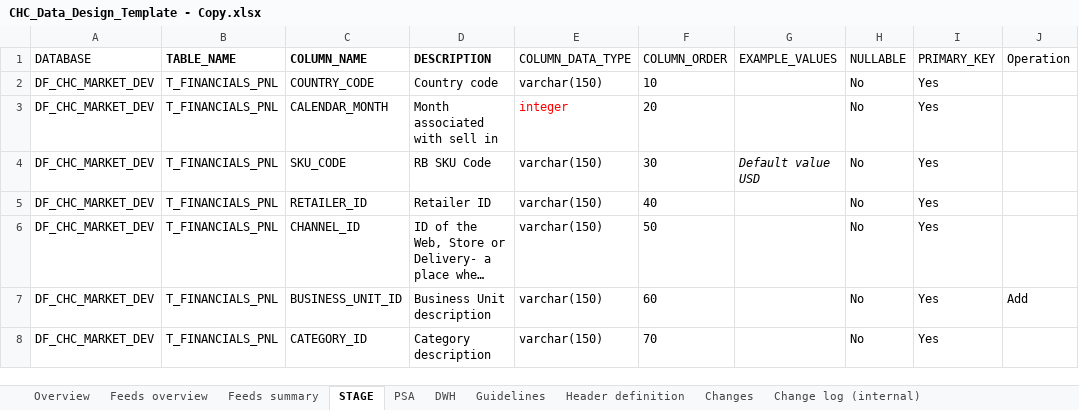
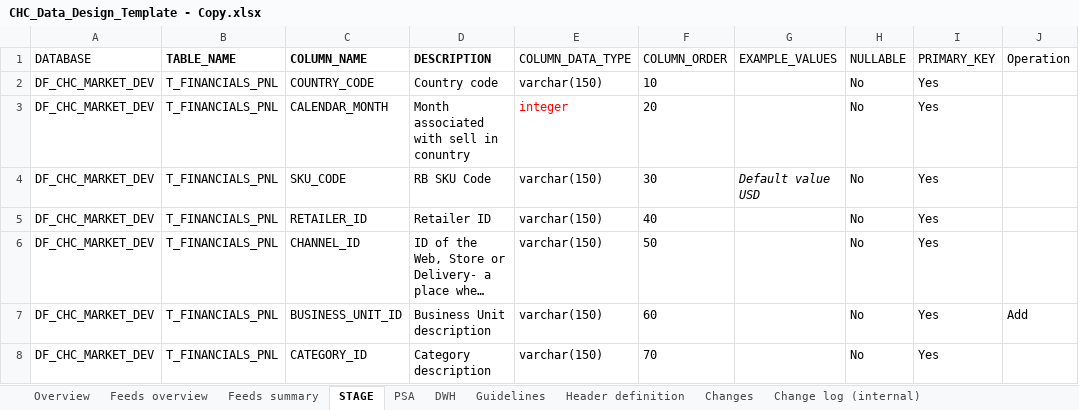
Before and after one commit to amitarora6/snowflake_demo, an Excel workbook: config/CHC_Data_Design_Template - Copy.xlsx, sheet STAGE, drawn as a sheet; only a part is shown; long unchanged cells end in …; values as stored, in another font and other column widths than the file's, no borders; conditional formats and table styles not drawn; the diff names each change by its address in the sheet, - before the commit and + after, or states it on an @@ line.

Commit message:
changed config

```diff
--- a/config/CHC_Data_Design_Template - Copy.xlsx (sheet STAGE)
+++ b/config/CHC_Data_Design_Template - Copy.xlsx (sheet STAGE)
-D3 (DESCRIPTION): Month associated with sell in
+D3 (DESCRIPTION): Month associated with sell in conuntry
```
